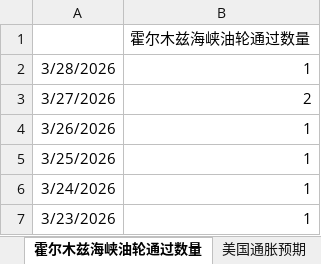
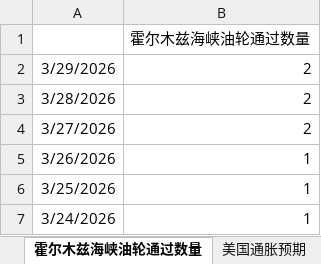
Before and after one commit to DarkSide-Moon/IronDashboard, an Excel workbook: 伊朗冲突相关日度数据.xlsx, sheet 霍尔木兹海峡油轮通过数量, drawn as a sheet; only a part is shown; the shorter side is filled out with more unchanged rows; values as stored, in another font and other column widths than the file's, no borders; addresses are those after the commit; the diff names each change by its address in the sheet, - before the commit and + after, or states it on an @@ line.

```diff
--- a/伊朗冲突相关日度数据.xlsx (sheet 霍尔木兹海峡油轮通过数量)
+++ b/伊朗冲突相关日度数据.xlsx (sheet 霍尔木兹海峡油轮通过数量)
+row 2: 3/29/2026 | 2
-B3: 1
+B3: 2
```
Also changed, not shown: sheet 美银私人信贷代理指数, sheet 美国流动性相关状态, sheet 美国通胀预期, sheet 高收益债利差, sheet 原油波动率, sheet 私人信贷指数, 2 more sheets, formulas that keep their value.
